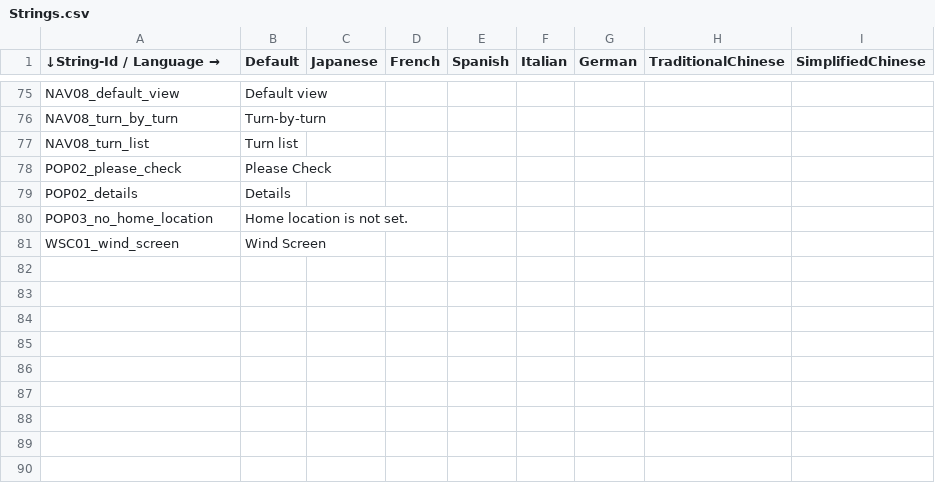
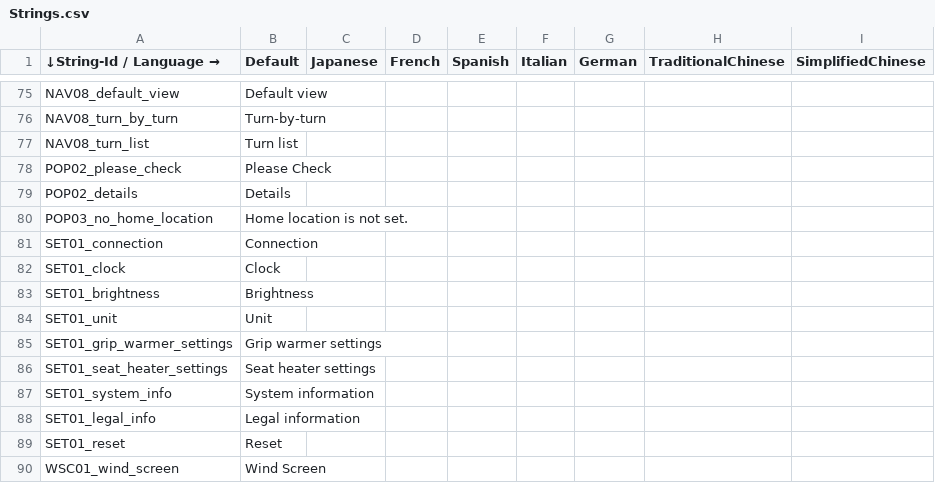
Before and after one commit to gillwei/XMAX_rt1172, a CSV file: EmbeddedWizard/Project/00L/multi-language/Strings.csv, drawn as a sheet; only a part is shown, gaps mark what is left out; the diff names each change by its address in the sheet, - before the commit and + after, or states it on an @@ line.

Commit message:
Implement options in the main setting menu
Implement the options of the main setting menu including
"Connection", "Clock", "Brightness", "Unit", "Grip warmer settings",
"Seat heater settings", "System information", "Legal information" and
"Reset".

Testing and Verification Instructions:
1. Enter the main setting menu.
2. Set GripWarmerEnabled and SeatHeaterEnabled to true in
   SET01_MainSettingMenu.
3. Short press up/down key.
=> The menu should show the options of "Connection", "Clock",
   "Brightness", "Unit", "Grip warmer settings", "Seat heater settings",
   "System information", "Legal information" and "Reset" in sequence.
4. Set GripWarmerEnabled to true and SeatHeaterEnabled to false in
   SET01_MainSettingMenu.
=> The menu should hide the "Seat heater settings" option.
5. Set GripWarmerEnabled to false and SeatHeaterEnabled to true in
   SET01_MainSettingMenu.
=> The menu should hide the "Grip warmer settings" option.

Issue: Autooem-IXWW22-1854
Issue: Autooem-IXWW22-2234
Issue: Autooem-IXWW22-2238
Change-Id: I05cbbeaaf833cf7e93e0919a0ad001a9c8db9dfa
Type: New Feature
Reviewed-on: https://gerrit.garmin.com.tw/code-review/c/autooem/products/nxp/rt1172/+/79329
Reviewed-by: Liao, Edward <edward.liao@garmin.com>
Reviewed-by: Kung, Robert <robert.kung@garmin.com>
Tested-by: Liao, Edward <edward.liao@garmin.com>
Tested-by: Kung, Robert <robert.kung@garmin.com>
Approve-Change: Liao, Edward <edward.liao@garmin.com>

```diff
--- a/EmbeddedWizard/Project/00L/multi-language/Strings.csv
+++ b/EmbeddedWizard/Project/00L/multi-language/Strings.csv
+row 81: SET01_connection | Connection
+row 82: SET01_clock | Clock
+row 83: SET01_brightness | Brightness
+row 84: SET01_unit | Unit
+row 85: SET01_grip_warmer_settings | Grip warmer settings
+row 86: SET01_seat_heater_settings | Seat heater settings
+row 87: SET01_system_info | System information
+row 88: SET01_legal_info | Legal information
+row 89: SET01_reset | Reset
```
Also changed, not shown: 22 other files.
